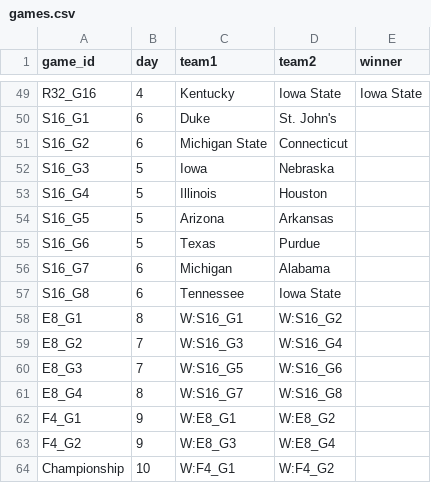
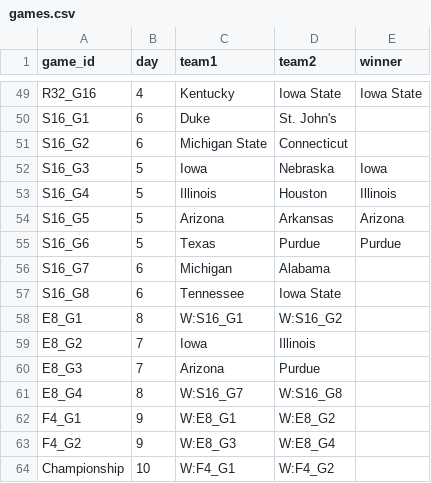
Before and after one commit to swagner7/madness_survivor, a CSV file: data/games.csv, drawn as a sheet; only a part is shown, gaps mark what is left out.

Commit message:
data update from 3/26

```diff
--- a/data/games.csv
+++ b/data/games.csv
@@ -51,6 +51,6 @@ S16_G1,6,Duke,St. John's,,
 S16_G2,6,Michigan State,Connecticut,,
-S16_G3,5,Iowa,Nebraska,,
-S16_G4,5,Illinois,Houston,,
-S16_G5,5,Arizona,Arkansas,,
-S16_G6,5,Texas,Purdue,,
+S16_G3,5,Iowa,Nebraska,Iowa,
+S16_G4,5,Illinois,Houston,Illinois,
+S16_G5,5,Arizona,Arkansas,Arizona,
+S16_G6,5,Texas,Purdue,Purdue,
 S16_G7,6,Michigan,Alabama,,
@@ -58,4 +58,4 @@ S16_G8,6,Tennessee,Iowa State,,
 E8_G1,8,W:S16_G1,W:S16_G2,,
-E8_G2,7,W:S16_G3,W:S16_G4,,
-E8_G3,7,W:S16_G5,W:S16_G6,,
+E8_G2,7,Iowa,Illinois,,
+E8_G3,7,Arizona,Purdue,,
 E8_G4,8,W:S16_G7,W:S16_G8,,
```
Also changed, not shown: data/teams.csv, 1 other file.
